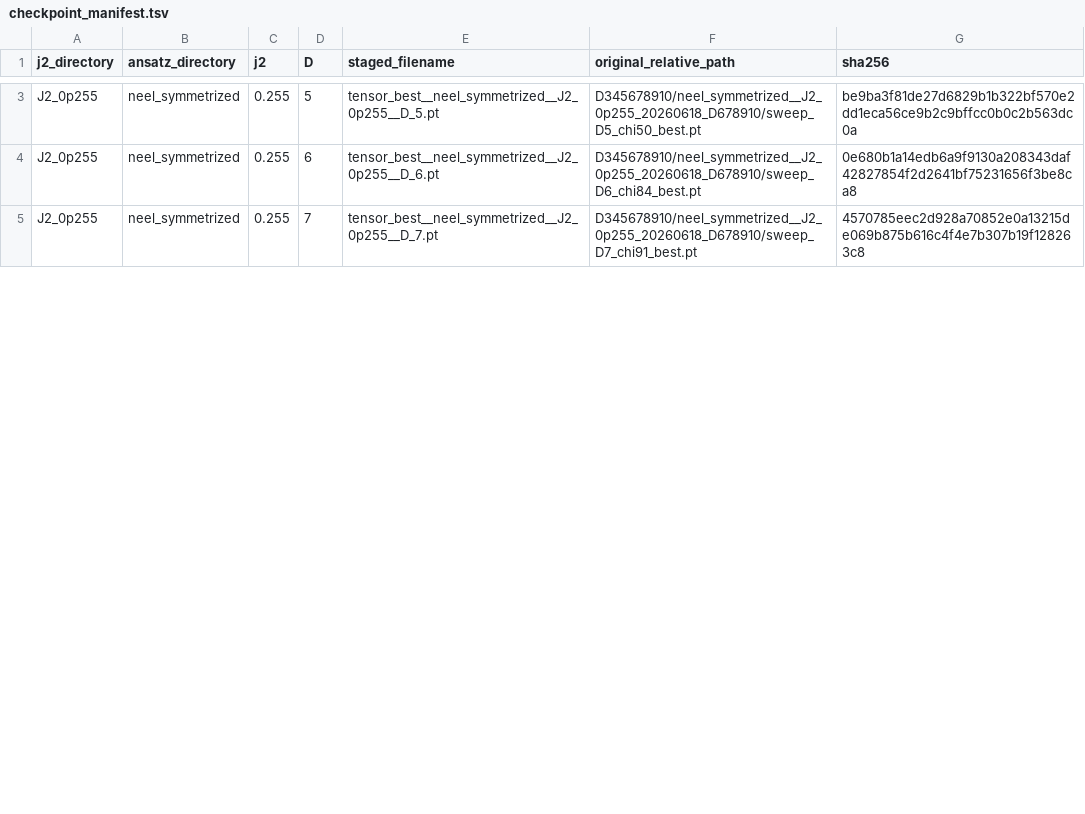
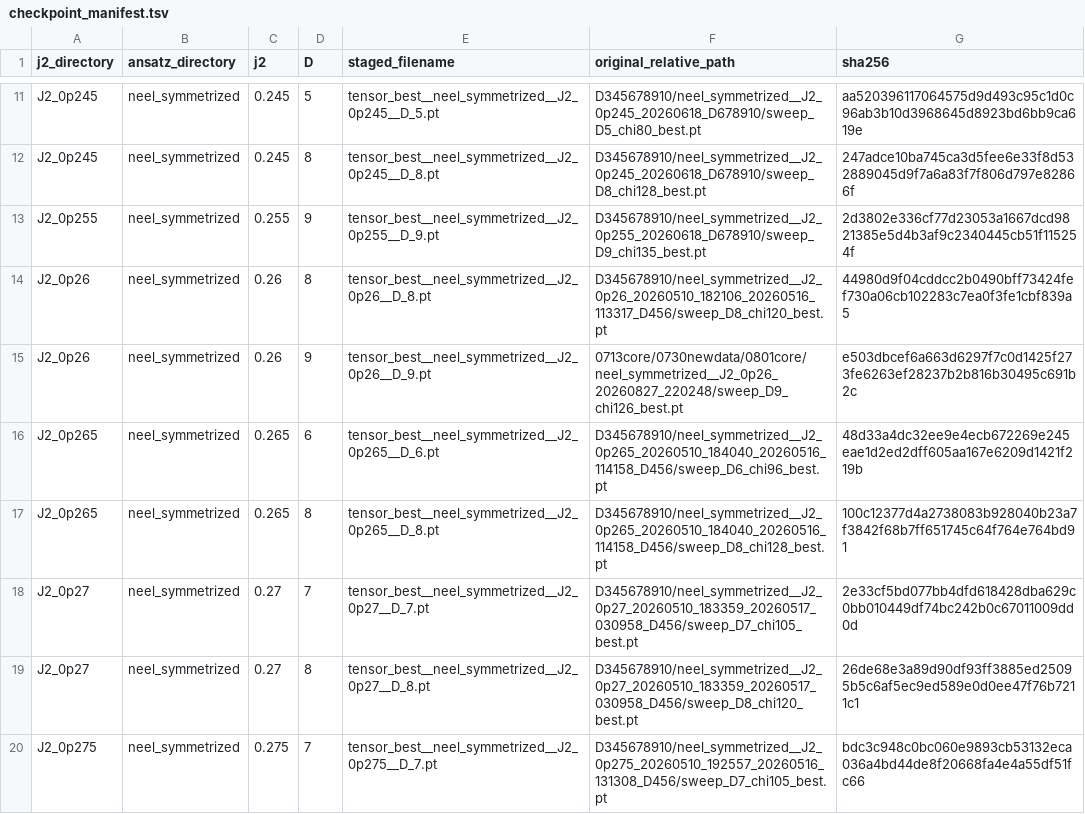
Before and after one commit to TheoVereka/6-AD-CTMRG, a TSV file: models/0727core/neel_legacy_ordinary_correlation_lengths/checkpoint_manifest.tsv, drawn as a sheet; only a part is shown, gaps mark what is left out; addresses are those after the commit; the diff covers the shown part only; the diff names each change by its address in the sheet, - before the commit and + after, or states it on an @@ line.

Commit message:
so many data

```diff
--- a/models/0727core/neel_legacy_ordinary_correlation_lengths/checkpoint_manifest.tsv
+++ b/models/0727core/neel_legacy_ordinary_correlation_lengths/checkpoint_manifest.tsv
-A11 (j2_directory): J2_0p255
+A11 (j2_directory): J2_0p245
-C11 (j2): 0.255
+C11 (j2): 0.245
-E11 (staged_filename): tensor_best__neel_symmetrized__J2_0p255__D_5.pt
+E11 (staged_filename): tensor_best__neel_symmetrized__J2_0p245__D_5.pt
-F11 (original_relative_path): D345678910/neel_symmetrized__J2_0p255_20260618_D678910/sweep_D5_chi50_best.pt
+F11 (original_relative_path): D345678910/neel_symmetrized__J2_0p245_20260618_D678910/sweep_D5_chi80_best.pt
-G11 (sha256): be9ba3f81de27d6829b1b322bf570e2dd1eca56ce9b2c9bffcc0b0c2b563dc0a
+G11 (sha256): aa520396117064575d9d493c95c1d0c96ab3b10d3968645d8923bd6bb9ca619e
+row 12: J2_0p245 | neel_symmetrized | 0.245 | 8 | tensor_best__neel_symmetrized__J2_0p245__D_8.pt | D345678910/neel_symmetrized__J2_0p245_20260618_D678910/sweep_D8_chi128_best.pt | 247adce10ba745ca3d5fee6e33f8d532889045d9f7a6a83f7f806d797e82866f
-D13 (D): 6
+D13 (D): 9
-E13 (staged_filename): tensor_best__neel_symmetrized__J2_0p255__D_6.pt
+E13 (staged_filename): tensor_best__neel_symmetrized__J2_0p255__D_9.pt
-F13 (original_relative_path): D345678910/neel_symmetrized__J2_0p255_20260618_D678910/sweep_D6_chi84_best.pt
+F13 (original_relative_path): D345678910/neel_symmetrized__J2_0p255_20260618_D678910/sweep_D9_chi135_best.pt
-G13 (sha256): 0e680b1a14edb6a9f9130a208343daf42827854f2d2641bf75231656f3be8ca8
+G13 (sha256): 2d3802e336cf77d23053a1667dcd9821385e5d4b3af9c2340445cb51f115254f
+row 14: J2_0p26 | neel_symmetrized | 0.26 | 8 | tensor_best__neel_symmetrized__J2_0p26__D_8.pt | D345678910/neel_symmetrized__J2_0p26_20260510_182106_20260516_113317_D456/sweep_D8_chi120_best.pt | 44980d9f04cddcc2b0490bff73424fef730a06cb102283c7ea0f3fe1cbf839a5
+row 15: J2_0p26 | neel_symmetrized | 0.26 | 9 | tensor_best__neel_symmetrized__J2_0p26__D_9.pt | 0713core/0730newdata/0801core/neel_symmetrized__J2_0p26_20260827_220248/sweep_D9_chi126_best.pt | e503dbcef6a663d6297f7c0d1425f273fe6263ef28237b2b816b30495c691b2c
+row 16: J2_0p265 | neel_symmetrized | 0.265 | 6 | tensor_best__neel_symmetrized__J2_0p265__D_6.pt | D345678910/neel_symmetrized__J2_0p265_20260510_184040_20260516_114158_D456/sweep_D6_chi96_best.pt | 48d33a4dc32ee9e4ecb672269e245eae1d2ed2dff605aa167e6209d1421f219b
+row 17: J2_0p265 | neel_symmetrized | 0.265 | 8 | tensor_best__neel_symmetrized__J2_0p265__D_8.pt | D345678910/neel_symmetrized__J2_0p265_20260510_184040_20260516_114158_D456/sweep_D8_chi128_best.pt | 100c12377d4a2738083b928040b23a7f3842f68b7ff651745c64f764e764bd91
+row 18: J2_0p27 | neel_symmetrized | 0.27 | 7 | tensor_best__neel_symmetrized__J2_0p27__D_7.pt | D345678910/neel_symmetrized__J2_0p27_20260510_183359_20260517_030958_D456/sweep_D7_chi105_best.pt | 2e33cf5bd077bb4dfd618428dba629c0bb010449df74bc242b0c67011009dd0d
+row 19: J2_0p27 | neel_symmetrized | 0.27 | 8 | tensor_best__neel_symmetrized__J2_0p27__D_8.pt | D345678910/neel_symmetrized__J2_0p27_20260510_183359_20260517_030958_D456/sweep_D8_chi120_best.pt | 26de68e3a89d90df93ff3885ed25095b5c6af5ec9ed589e0d0ee47f76b7211c1
-A20 (j2_directory): J2_0p255
+A20 (j2_directory): J2_0p275
-C20 (j2): 0.255
+C20 (j2): 0.275
-E20 (staged_filename): tensor_best__neel_symmetrized__J2_0p255__D_7.pt
+E20 (staged_filename): tensor_best__neel_symmetrized__J2_0p275__D_7.pt
-F20 (original_relative_path): D345678910/neel_symmetrized__J2_0p255_20260618_D678910/sweep_D7_chi91_best.pt
+F20 (original_relative_path): D345678910/neel_symmetrized__J2_0p275_20260510_192557_20260516_131308_D456/sweep_D7_chi105_best.pt
-G20 (sha256): 4570785eec2d928a70852e0a13215de069b875b616c4f4e7b307b19f128263c8
+G20 (sha256): bdc3c948c0bc060e9893cb53132eca036a4bd44de8f20668fa4e4a55df51fc66
```
Also changed, not shown: 9 added rows and 10 edited cells elsewhere in this file, 49 other files.
